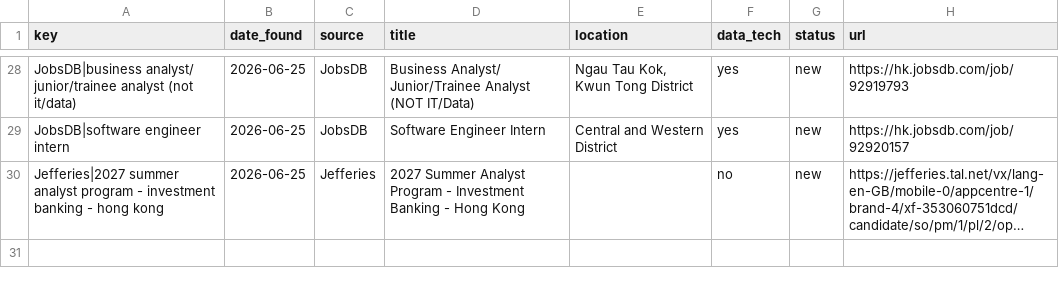
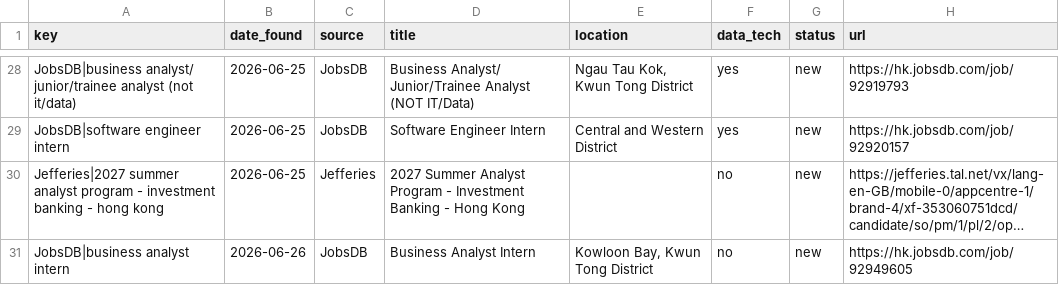
Before and after one commit to trihieu0510/hk-job-watcher, a CSV file: applications_tracker.csv, drawn as a sheet; only a part is shown, gaps mark what is left out; long unchanged cells end in …; the diff names each change by its address in the sheet, - before the commit and + after, or states it on an @@ line.

```diff
--- a/applications_tracker.csv
+++ b/applications_tracker.csv
+row 31: JobsDB|business analyst intern | 2026-06-26 | JobsDB | Business Analyst Intern | Kowloon Bay, Kwun Tong District | no | new | https://hk.jobsdb.com/job/92949605
```
Also changed, not shown: 2 other files.
